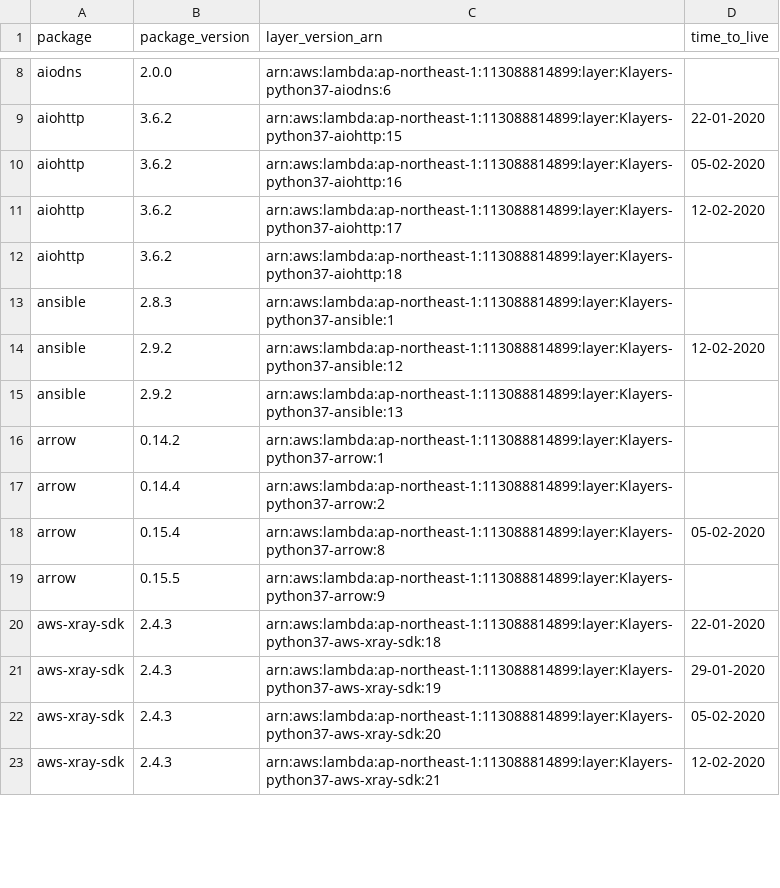
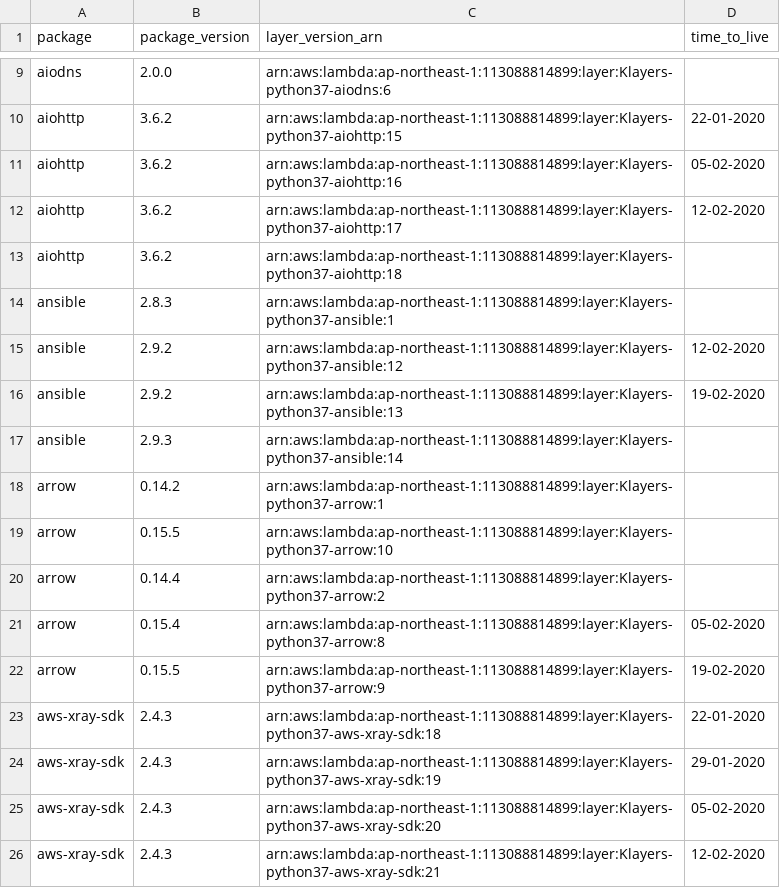
Before and after one commit to raffishquartan/Klayers, a CSV file: deployments/python3.7/arns/ap-northeast-1.csv, drawn as a sheet; only a part is shown, gaps mark what is left out; the diff covers the shown part only.

```diff
--- a/deployments/python3.7/arns/ap-northeast-1.csv
+++ b/deployments/python3.7/arns/ap-northeast-1.csv
@@ -14,7 +15,9 @@ ansible,2.8.3,arn:aws:lambda:ap-northeast-1:113088814899:layer:Klayers-python37-
 ansible,2.9.2,arn:aws:lambda:ap-northeast-1:113088814899:layer:Klayers-python37-ansible:12,12-02-2020
-ansible,2.9.2,arn:aws:lambda:ap-northeast-1:113088814899:layer:Klayers-python37-ansible:13,
+ansible,2.9.2,arn:aws:lambda:ap-northeast-1:113088814899:layer:Klayers-python37-ansible:13,19-02-2020
+ansible,2.9.3,arn:aws:lambda:ap-northeast-1:113088814899:layer:Klayers-python37-ansible:14,
 arrow,0.14.2,arn:aws:lambda:ap-northeast-1:113088814899:layer:Klayers-python37-arrow:1,
+arrow,0.15.5,arn:aws:lambda:ap-northeast-1:113088814899:layer:Klayers-python37-arrow:10,
 arrow,0.14.4,arn:aws:lambda:ap-northeast-1:113088814899:layer:Klayers-python37-arrow:2,
 arrow,0.15.4,arn:aws:lambda:ap-northeast-1:113088814899:layer:Klayers-python37-arrow:8,05-02-2020
-arrow,0.15.5,arn:aws:lambda:ap-northeast-1:113088814899:layer:Klayers-python37-arrow:9,
+arrow,0.15.5,arn:aws:lambda:ap-northeast-1:113088814899:layer:Klayers-python37-arrow:9,19-02-2020
 aws-xray-sdk,2.4.3,arn:aws:lambda:ap-northeast-1:113088814899:layer:Klayers-python37-aws-xray-sdk:18,22-01-2020
```
Also changed, not shown: 19 added rows and 19 edited cells elsewhere in this file, deployments/python3.7/arns/ap-northeast-2.csv, deployments/python3.7/arns/ap-southeast-1.csv, 36 other files.
